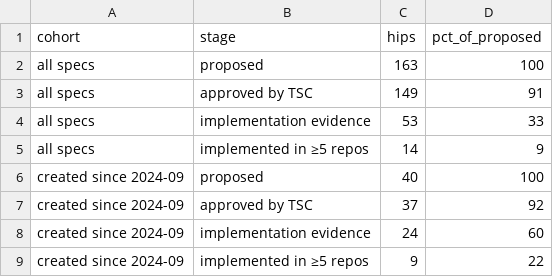
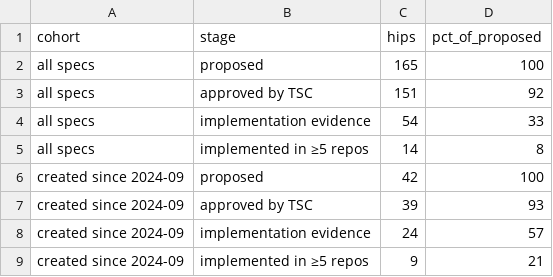
Before and after one commit to aceppaluni/analytics, a CSV file: api/v1/hiero-ledger/hip_adoption_funnel.csv, drawn as a sheet.

```diff
--- a/api/v1/hiero-ledger/hip_adoption_funnel.csv
+++ b/api/v1/hiero-ledger/hip_adoption_funnel.csv
@@ -1,9 +1,9 @@
 cohort,stage,hips,pct_of_proposed
-all specs,proposed,163,100
-all specs,approved by TSC,149,91
-all specs,implementation evidence,53,33
-all specs,implemented in ≥5 repos,14,9
-created since 2024-09,proposed,40,100
-created since 2024-09,approved by TSC,37,92
-created since 2024-09,implementation evidence,24,60
-created since 2024-09,implemented in ≥5 repos,9,22
+all specs,proposed,165,100
+all specs,approved by TSC,151,92
+all specs,implementation evidence,54,33
+all specs,implemented in ≥5 repos,14,8
+created since 2024-09,proposed,42,100
+created since 2024-09,approved by TSC,39,93
+created since 2024-09,implementation evidence,24,57
+created since 2024-09,implemented in ≥5 repos,9,21
```
Also changed, not shown: api/v1/hiero-ledger/hip_repo_engagement.csv, 22 other files.
